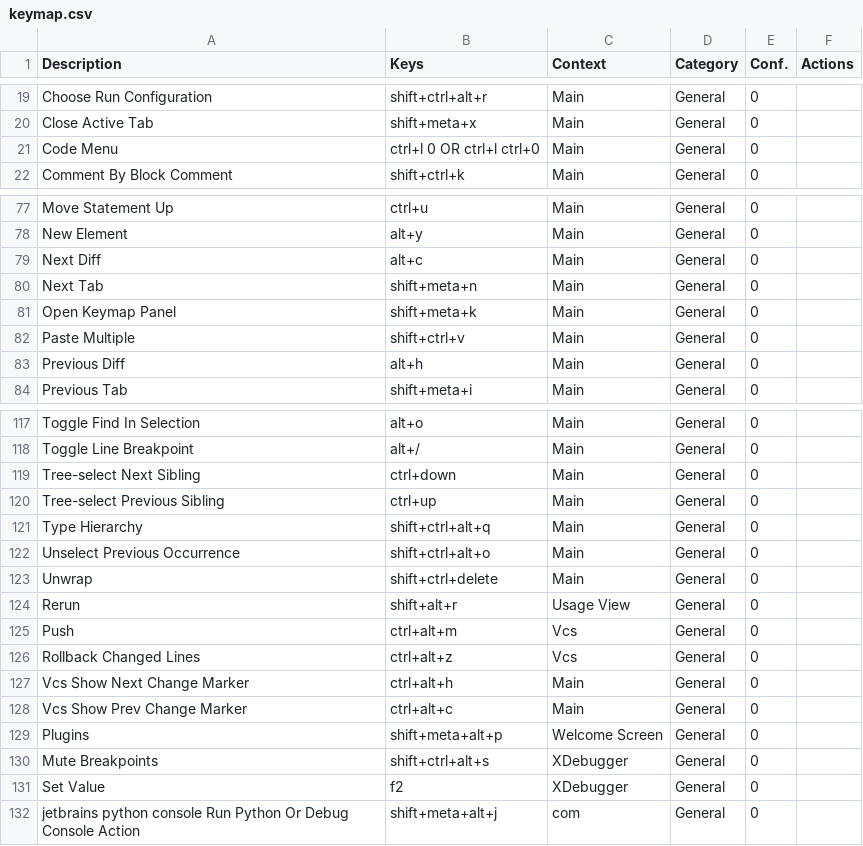
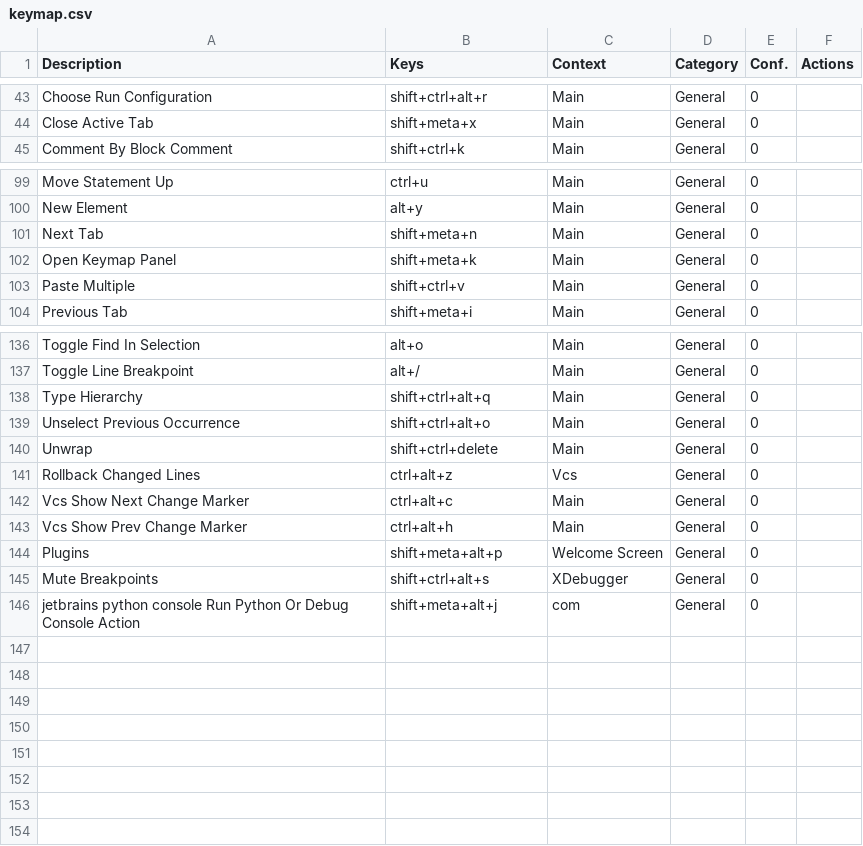
Before and after one commit to CoDen256/zmk, a CSV file: shortcuts/keymap.csv, drawn as a sheet; only a part is shown, gaps mark what is left out; the diff covers the shown part only.

```diff
--- a/shortcuts/keymap.csv
+++ b/shortcuts/keymap.csv
@@ -20,3 +44,2 @@
 "Close Active Tab","shift+meta+x","Main","General","0",""
-"Code Menu","ctrl+l 0 OR ctrl+l ctrl+0","Main","General","0",""
 "Comment By Block Comment","shift+ctrl+k","Main","General","0",""
@@ -78,3 +100,2 @@
 "New Element","alt+y","Main","General","0",""
-"Next Diff","alt+c","Main","General","0",""
 "Next Tab","shift+meta+n","Main","General","0",""
@@ -82,3 +103,2 @@
 "Paste Multiple","shift+ctrl+v","Main","General","0",""
-"Previous Diff","alt+h","Main","General","0",""
 "Previous Tab","shift+meta+i","Main","General","0",""
@@ -118,4 +137,2 @@
 "Toggle Line Breakpoint","alt+/","Main","General","0",""
-"Tree-select Next Sibling","ctrl+down","Main","General","0",""
-"Tree-select Previous Sibling","ctrl+up","Main","General","0",""
 "Type Hierarchy","shift+ctrl+alt+q","Main","General","0",""
@@ -123,10 +140,7 @@
 "Unwrap","shift+ctrl+delete","Main","General","0",""
-"Rerun","shift+alt+r","Usage View","General","0",""
-"Push","ctrl+alt+m","Vcs","General","0",""
 "Rollback Changed Lines","ctrl+alt+z","Vcs","General","0",""
-"Vcs Show Next Change Marker","ctrl+alt+h","Main","General","0",""
-"Vcs Show Prev Change Marker","ctrl+alt+c","Main","General","0",""
+"Vcs Show Next Change Marker","ctrl+alt+c","Main","General","0",""
+"Vcs Show Prev Change Marker","ctrl+alt+h","Main","General","0",""
 "Plugins","shift+meta+alt+p","Welcome Screen","General","0",""
 "Mute Breakpoints","shift+ctrl+alt+s","XDebugger","General","0",""
-"Set Value","f2","XDebugger","General","0",""
 "jetbrains python console Run Python Or Debug Console Action","shift+meta+alt+j","com","General","0",""
```
Also changed, not shown: 25 added rows and 3 removed rows elsewhere in this file, 2 other files.
